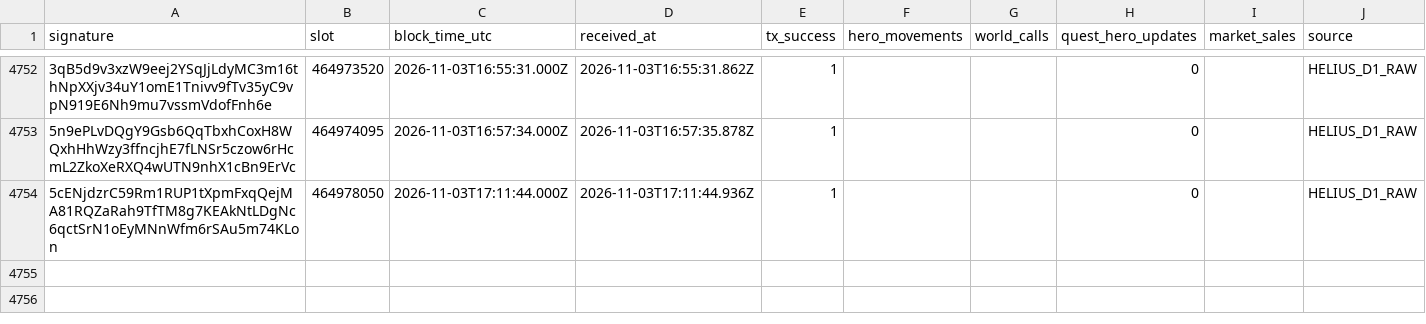
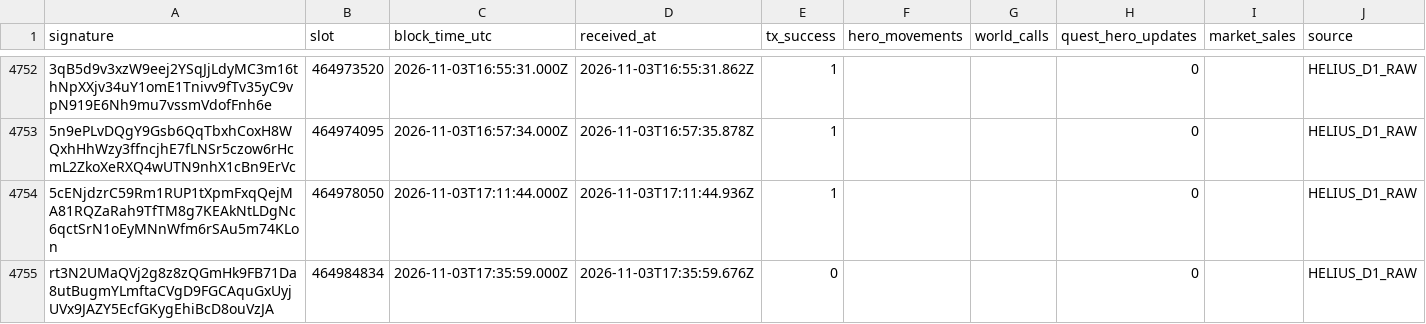
Before and after one commit to cjohnsongh/guild-saga-analytics, a CSV file: data/state/webhook_processed_events.csv, drawn as a sheet; only a part is shown, gaps mark what is left out; the diff names each change by its address in the sheet, - before the commit and + after, or states it on an @@ line.

```diff
--- a/data/state/webhook_processed_events.csv
+++ b/data/state/webhook_processed_events.csv
+row 4755: rt3N2UMaQVj2g8z8zQGmHk9FB71Da8utBugmYLmftaCVgD9FGCAquGxUyjUVx9JAZY5EcfGKygEhiBcD8ouVzJA | 464984834 | 2026-11-03T17:35:59.000Z | 2026-11-03T17:35:59.676Z | 0 |  |  | 0 |  | HELIUS_D1_RAW
```
Also changed, not shown: 5 other files.
